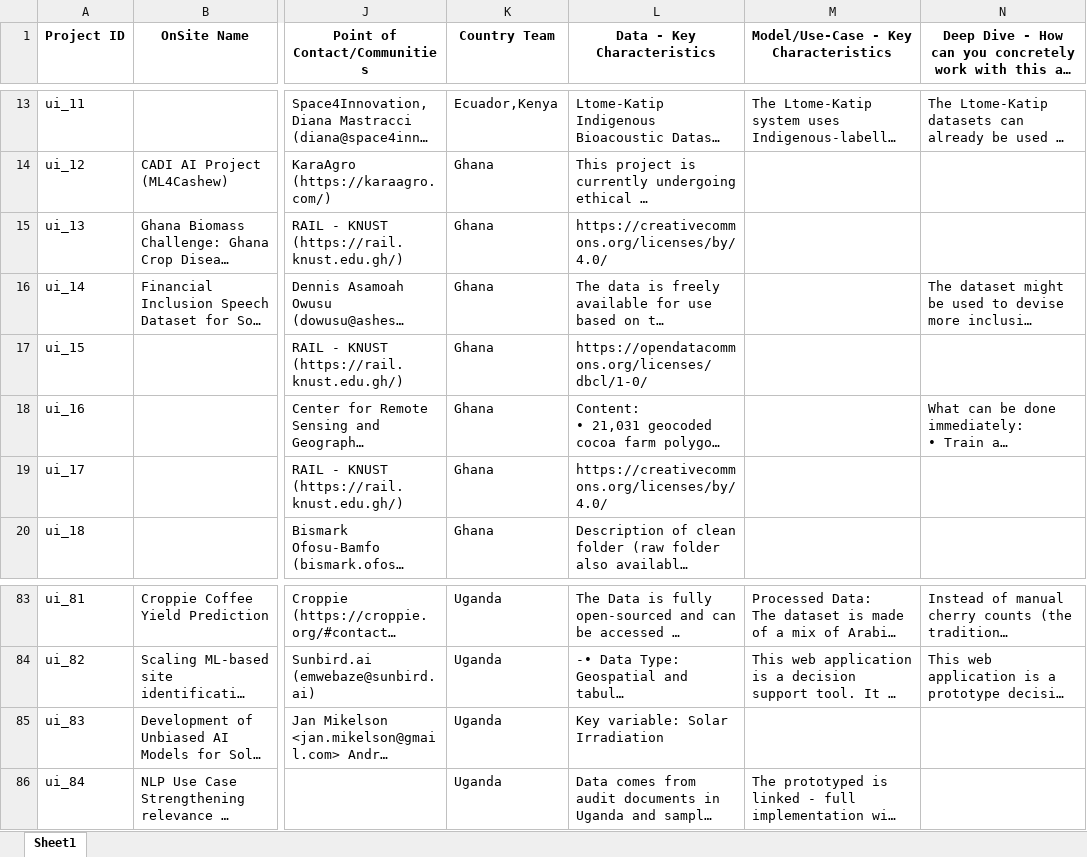
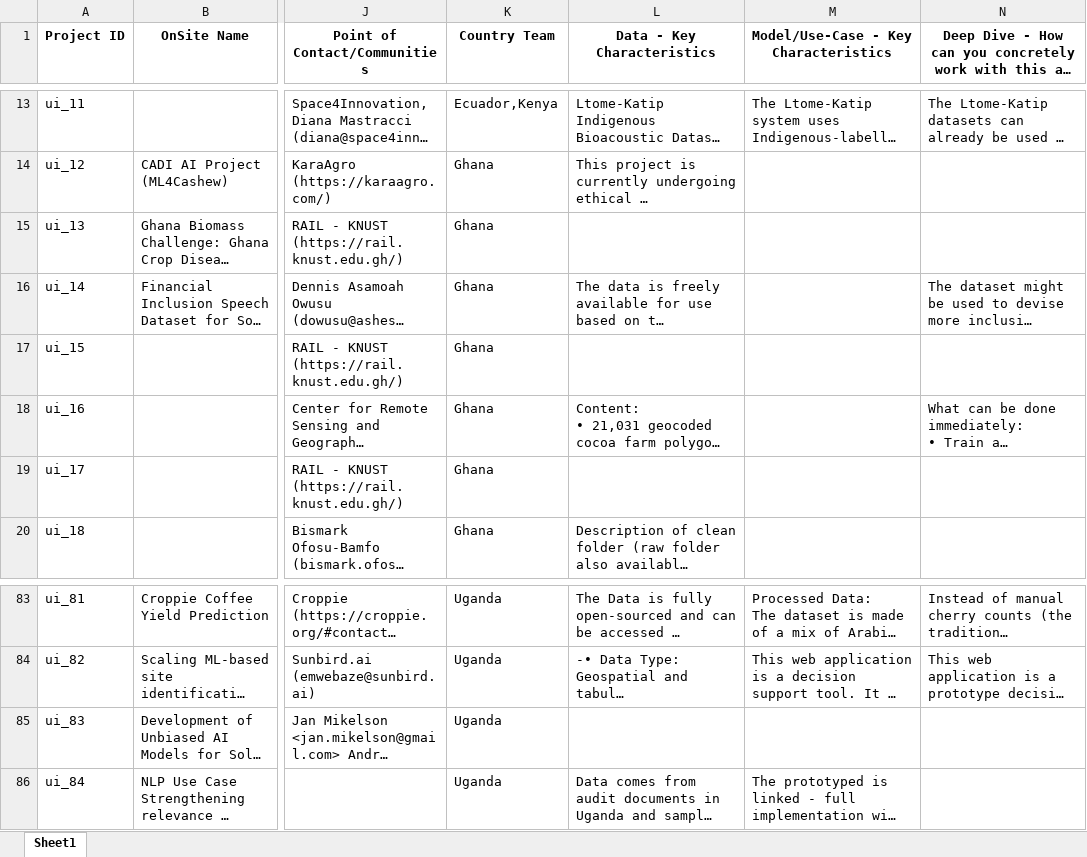
Before and after one commit to Fair-Forward/datasets, an Excel workbook: docs/data_catalog.xlsx, sheet Sheet1, drawn as a sheet; only a part is shown, gaps mark what is left out; long unchanged cells end in …; values as stored, in another font and other column widths than the file's, no borders; the diff names each change by its address in the sheet, - before the commit and + after, or states it on an @@ line.

```diff
--- a/docs/data_catalog.xlsx (sheet Sheet1)
+++ b/docs/data_catalog.xlsx (sheet Sheet1)
-L15 (Data - Key Characteristics): https://creativecommons.org/licenses/by/4.0/
+L15 (Data - Key Characteristics): (empty)
-L17 (Data - Key Characteristics): https://opendatacommons.org/licenses/dbcl/1-0/
+L17 (Data - Key Characteristics): (empty)
-L19 (Data - Key Characteristics): https://creativecommons.org/licenses/by/4.0/
+L19 (Data - Key Characteristics): (empty)
-L85 (Data - Key Characteristics): Key variable: Solar Irradiation
+L85 (Data - Key Characteristics): (empty)
```
Also changed, not shown: 9 other files.
